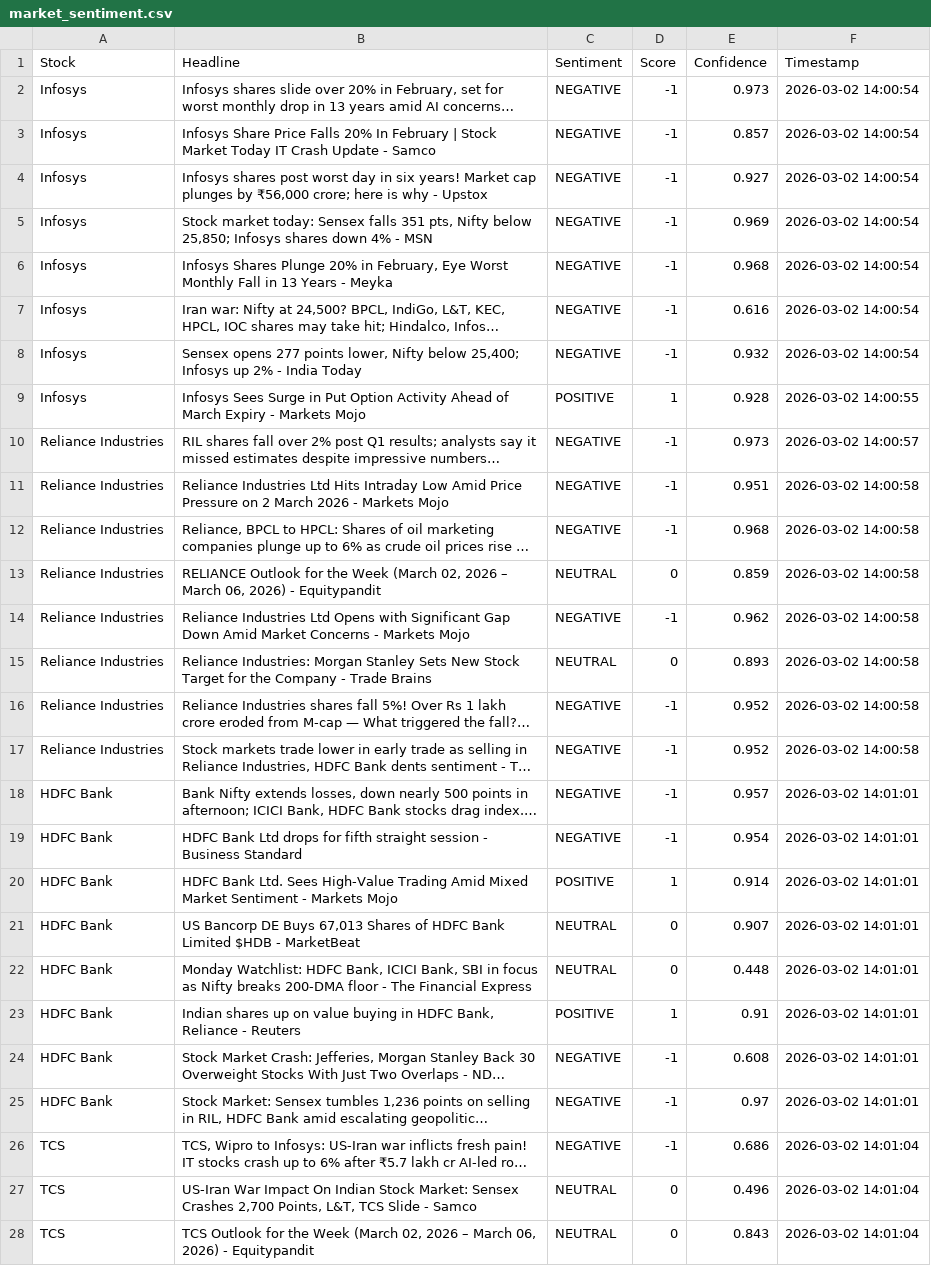
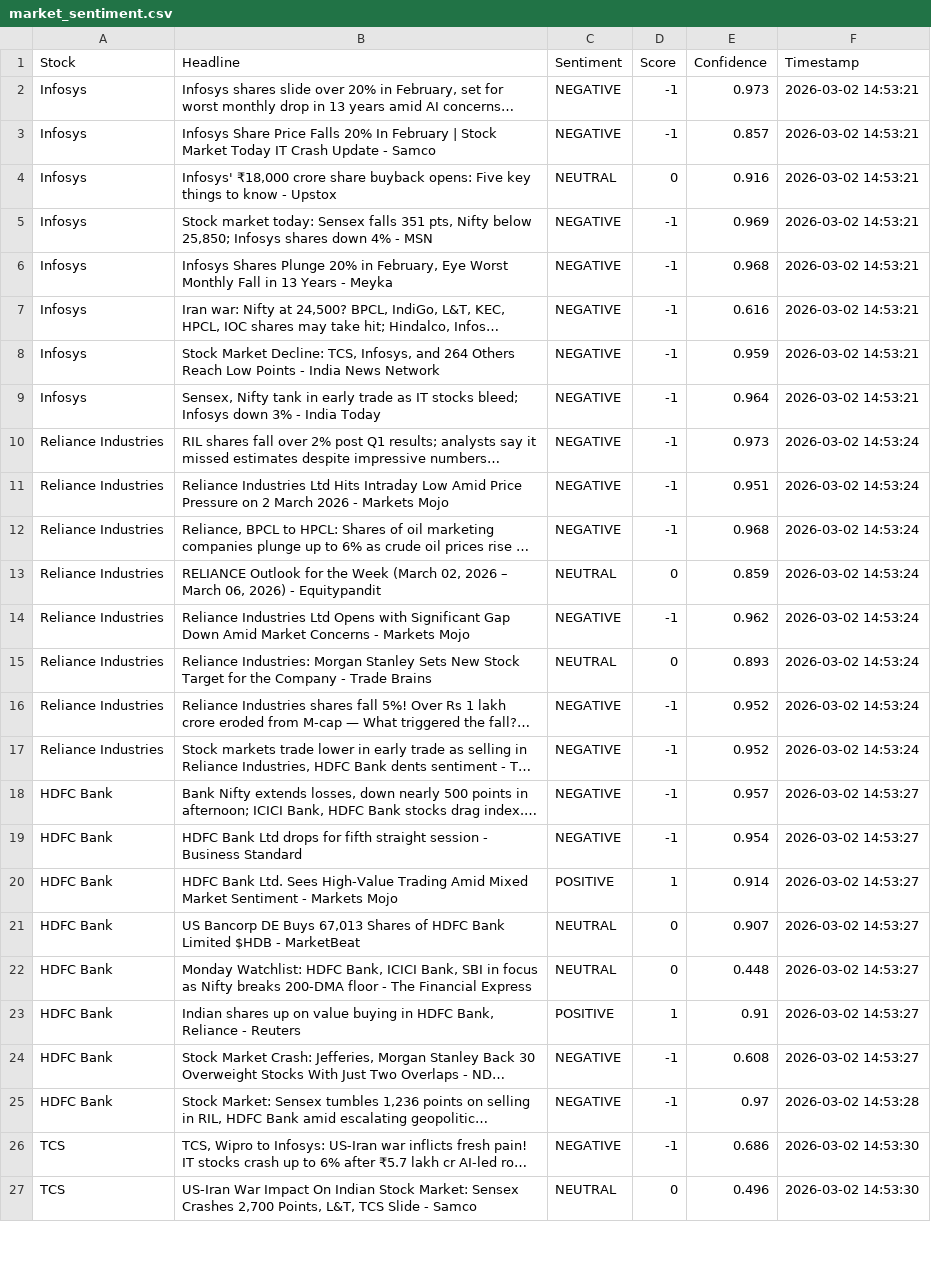
Before and after one commit to mister-raj/market-sentiment-terminal, a CSV file: market_sentiment.csv, drawn as a sheet; only a part is shown; long unchanged cells end in …; removed rows and columns are numbered as before the commit, all else as after; the diff covers the shown part only; the diff names each change by its address in the sheet, - before the commit and + after, or states it on an @@ line.

```diff
--- a/market_sentiment.csv
+++ b/market_sentiment.csv
-F2:F3 (Timestamp): 2026-03-02 14:00:54
+F2:F3 (Timestamp): 2026-03-02 14:53:21
-row 4: Infosys | Infosys shares post worst day in six years! Market cap plunges by ₹56,000 crore; here is why - Upstox | NEGATIVE | -1 | 0.927 | 2026-03-02 14:00:54
+row 4: Infosys | Infosys' ₹18,000 crore share buyback opens: Five key things to know - Upstox | NEUTRAL | 0 | 0.916 | 2026-03-02 14:53:21
-F5:F7 (Timestamp): 2026-03-02 14:00:54
+F5:F7 (Timestamp): 2026-03-02 14:53:21
+row 8: Infosys | Stock Market Decline: TCS, Infosys, and 264 Others Reach Low Points - India News Network | NEGATIVE | -1 | 0.959 | 2026-03-02 14:53:21
-B9 (Headline): Sensex opens 277 points lower, Nifty below 25,400; Infosys up 2% - India…
+B9 (Headline): Sensex, Nifty tank in early trade as IT stocks bleed; Infosys down 3% - India…
-E9 (Confidence): 0.932
+E9 (Confidence): 0.964
-F9 (Timestamp): 2026-03-02 14:00:54
+F9 (Timestamp): 2026-03-02 14:53:21
-row 9: Infosys | Infosys Sees Surge in Put Option Activity Ahead of March Expiry - Markets Mojo | POSITIVE | 1 | 0.928 | 2026-03-02 14:00:55
-F10 (Timestamp): 2026-03-02 14:00:57
+F10 (Timestamp): 2026-03-02 14:53:24
-F11:F17 (Timestamp): 2026-03-02 14:00:58
+F11:F17 (Timestamp): 2026-03-02 14:53:24
-F18:F24 (Timestamp): 2026-03-02 14:01:01
+F18:F24 (Timestamp): 2026-03-02 14:53:27
-F25 (Timestamp): 2026-03-02 14:01:01
+F25 (Timestamp): 2026-03-02 14:53:28
-F26:F27 (Timestamp): 2026-03-02 14:01:04
+F26:F27 (Timestamp): 2026-03-02 14:53:30
-row 28: TCS | TCS Outlook for the Week (March 02, 2026 – March 06, 2026) - Equitypandit | NEUTRAL | 0 | 0.843 | 2026-03-02 14:01:04
```
Also changed, not shown: 5 added rows, 4 removed rows and 19 edited cells elsewhere in this file.
